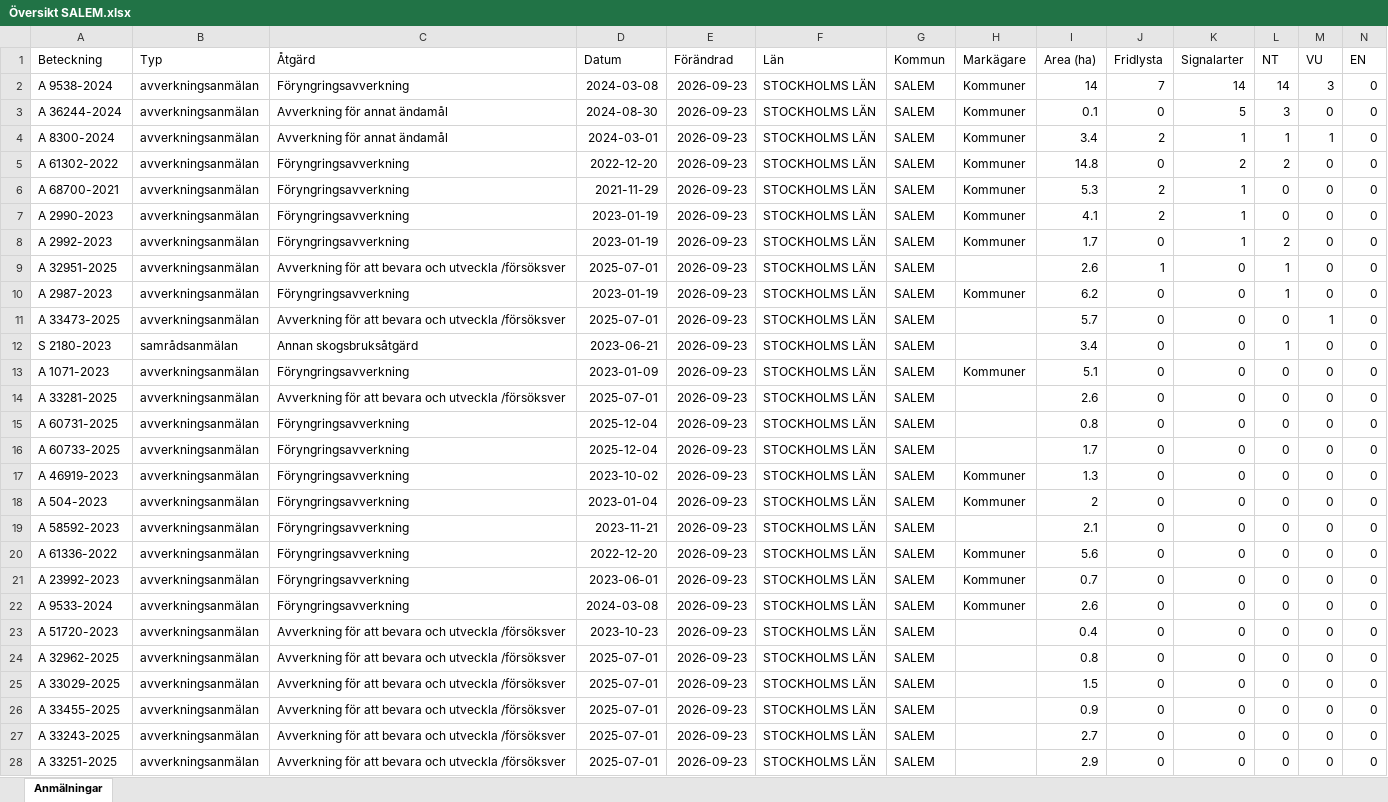
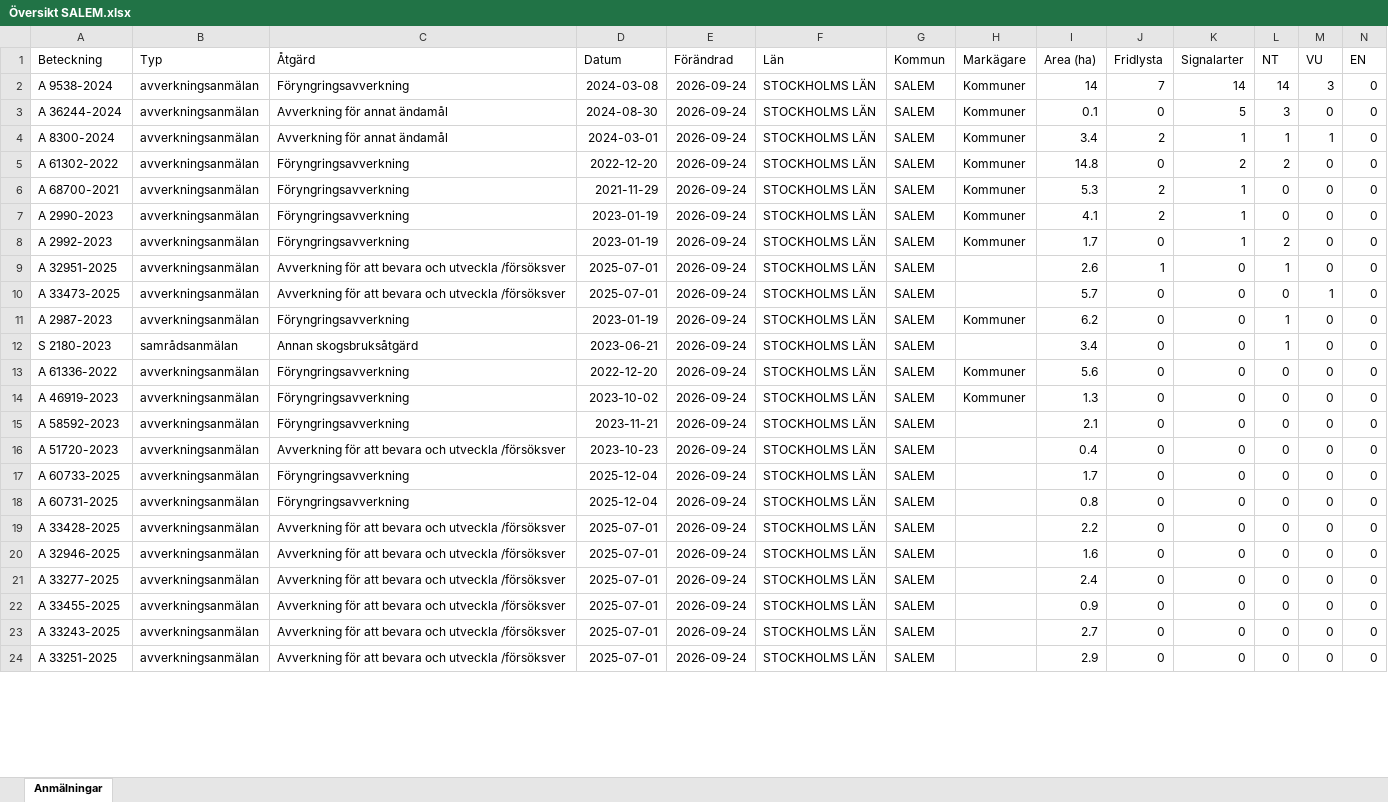
Before and after one commit to klasma/Logging_0128, an Excel workbook: Översikt SALEM.xlsx, sheet Anmälningar, drawn as a sheet; only a part is shown; values as stored, in another font and other column widths than the file's, no borders; removed rows and columns are numbered as before the commit, all else as after; rows hold the shown columns only; the diff covers the shown part only; the diff names each change by its address in the sheet, - before the commit and + after, or states it on an @@ line.

```diff
--- a/Översikt SALEM.xlsx (sheet Anmälningar)
+++ b/Översikt SALEM.xlsx (sheet Anmälningar)
-E2:E9 (Förändrad): 2026-09-23
+E2:E9 (Förändrad): 2026-09-24
+row 10: A 33473-2025 | avverkningsanmälan | Avverkning för att bevara och utveckla /försöksver | 2025-07-01 | 2026-09-24 | STOCKHOLMS LÄN | SALEM |  | 5.7 | 0 | 0 | 0 | 1 | 0
-E11 (Förändrad): 2026-09-23
+E11 (Förändrad): 2026-09-24
-row 11: A 33473-2025 | avverkningsanmälan | Avverkning för att bevara och utveckla /försöksver | 2025-07-01 | 2026-09-23 | STOCKHOLMS LÄN | SALEM |  | 5.7 | 0 | 0 | 0 | 1 | 0
-E12:E13 (Förändrad): 2026-09-23
+E12:E13 (Förändrad): 2026-09-24
-A13 (Beteckning): A 1071-2023
+A13 (Beteckning): A 61336-2022
-D13 (Datum): 2023-01-09
+D13 (Datum): 2022-12-20
-I13 (Area (ha)): 5.1
+I13 (Area (ha)): 5.6
-row 14: A 33281-2025 | avverkningsanmälan | Avverkning för att bevara och utveckla /försöksver | 2025-07-01 | 2026-09-23 | STOCKHOLMS LÄN | SALEM |  | 2.6 | 0 | 0 | 0 | 0 | 0
-row 15: A 60731-2025 | avverkningsanmälan | Föryngringsavverkning | 2025-12-04 | 2026-09-23 | STOCKHOLMS LÄN | SALEM |  | 0.8 | 0 | 0 | 0 | 0 | 0
-row 16: A 60733-2025 | avverkningsanmälan | Föryngringsavverkning | 2025-12-04 | 2026-09-23 | STOCKHOLMS LÄN | SALEM |  | 1.7 | 0 | 0 | 0 | 0 | 0
-E14 (Förändrad): 2026-09-23
+E14 (Förändrad): 2026-09-24
-row 18: A 504-2023 | avverkningsanmälan | Föryngringsavverkning | 2023-01-04 | 2026-09-23 | STOCKHOLMS LÄN | SALEM | Kommuner | 2 | 0 | 0 | 0 | 0 | 0
-E15:E24 (Förändrad): 2026-09-23
+E15:E24 (Förändrad): 2026-09-24
-A16 (Beteckning): A 61336-2022
+A16 (Beteckning): A 51720-2023
-C16 (Åtgärd): Föryngringsavverkning
+C16 (Åtgärd): Avverkning för att bevara och utveckla /försöksver
-D16 (Datum): 2022-12-20
+D16 (Datum): 2023-10-23
-H16:H18 (Markägare): Kommuner
+H16:H18 (Markägare): (empty)
-I16 (Area (ha)): 5.6
+I16 (Area (ha)): 0.4
-A17 (Beteckning): A 23992-2023
+A17 (Beteckning): A 60733-2025
-D17 (Datum): 2023-06-01
+D17 (Datum): 2025-12-04
-I17 (Area (ha)): 0.7
+I17 (Area (ha)): 1.7
-A18 (Beteckning): A 9533-2024
+A18 (Beteckning): A 60731-2025
-D18 (Datum): 2024-03-08
+D18 (Datum): 2025-12-04
-I18 (Area (ha)): 2.6
+I18 (Area (ha)): 0.8
-A19 (Beteckning): A 51720-2023
+A19 (Beteckning): A 33428-2025
-D19 (Datum): 2023-10-23
+D19 (Datum): 2025-07-01
-I19 (Area (ha)): 0.4
+I19 (Area (ha)): 2.2
-A20 (Beteckning): A 32962-2025
+A20 (Beteckning): A 32946-2025
-I20 (Area (ha)): 0.8
+I20 (Area (ha)): 1.6
-A21 (Beteckning): A 33029-2025
+A21 (Beteckning): A 33277-2025
-I21 (Area (ha)): 1.5
+I21 (Area (ha)): 2.4
```
Also changed, not shown: 9 added rows, 5 removed rows and 25 edited cells elsewhere in this sheet, artfynd/A 32951-2025 artfynd.xlsx, artfynd/A 33473-2025 artfynd.xlsx, 57 other files.
